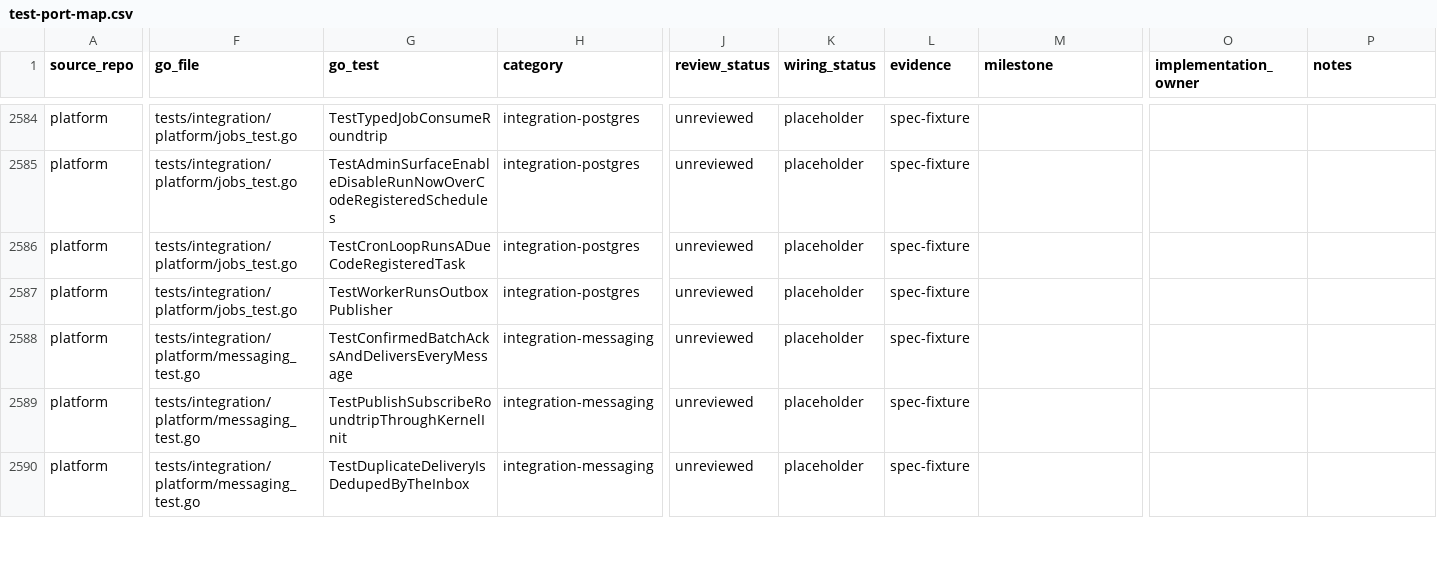
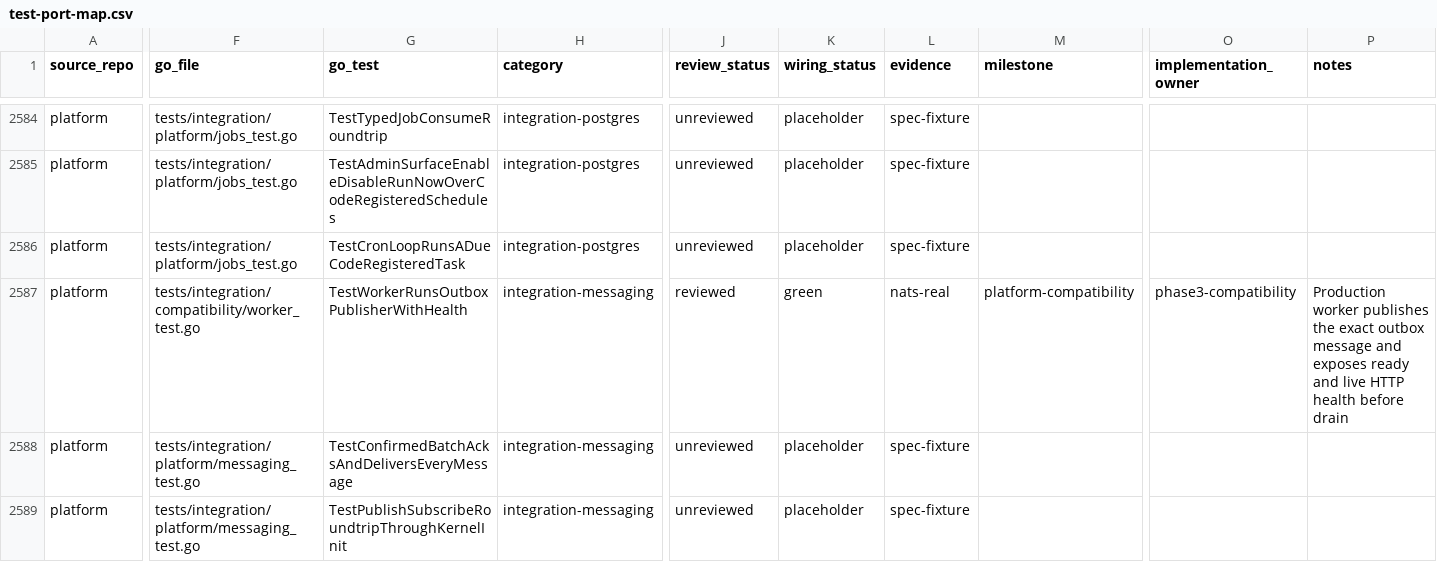
Before and after one commit to pbrazdil/platformgo, a CSV file: ports/test-port-map.csv, drawn as a sheet; only a part is shown, gaps mark what is left out; the shorter side is filled out with more unchanged rows; the diff covers the shown part only; the diff names each change by its address in the sheet, - before the commit and + after, or states it on an @@ line.

Commit message:
docs: accept phase 3 foundation source tests

```diff
--- a/ports/test-port-map.csv
+++ b/ports/test-port-map.csv
-F2587 (go_file): tests/integration/platform/jobs_test.go
+F2587 (go_file): tests/integration/compatibility/worker_test.go
-G2587 (go_test): TestWorkerRunsOutboxPublisher
+G2587 (go_test): TestWorkerRunsOutboxPublisherWithHealth
-H2587 (category): integration-postgres
+H2587 (category): integration-messaging
-J2587 (review_status): unreviewed
+J2587 (review_status): reviewed
-K2587 (wiring_status): placeholder
+K2587 (wiring_status): green
-L2587 (evidence): spec-fixture
+L2587 (evidence): nats-real
-M2587 (milestone): (empty)
+M2587 (milestone): platform-compatibility
-O2587 (implementation_owner): (empty)
+O2587 (implementation_owner): phase3-compatibility
-P2587 (notes): (empty)
+P2587 (notes): Production worker publishes the exact outbox message and exposes ready and live HTTP health before drain
```
Also changed, not shown: 45 edited cells elsewhere in this file, 1 other file.
